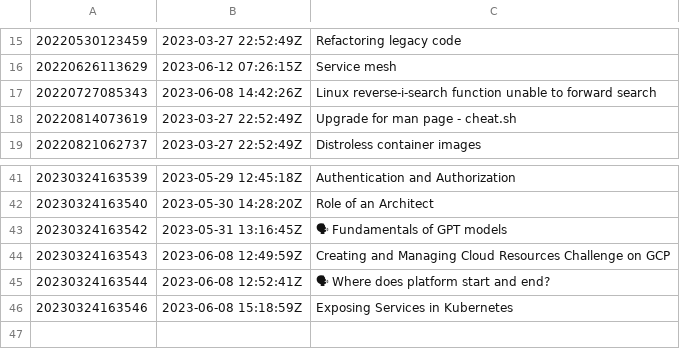
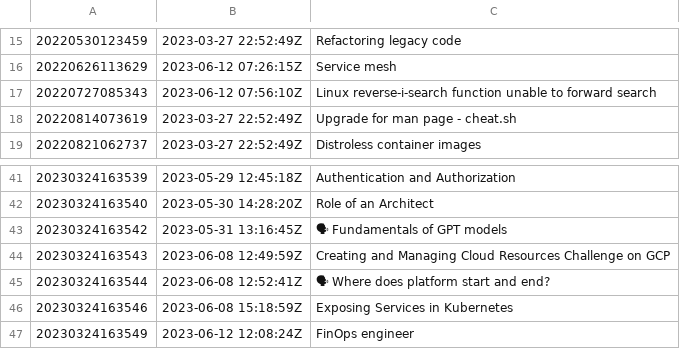
Before and after one commit to AugustasV/zet, a TSV file: dex/nodes.tsv, drawn as a sheet; only a part is shown, gaps mark what is left out.

Commit message:
FinOps engineer

```diff
--- a/dex/nodes.tsv
+++ b/dex/nodes.tsv
@@ -16,3 +16,3 @@
 20220626113629	2023-06-12 07:26:15Z	Service mesh
-20220727085343	2023-06-08 14:42:26Z	Linux reverse-i-search function unable to forward search
+20220727085343	2023-06-12 07:56:10Z	Linux reverse-i-search function unable to forward search
 20220814073619	2023-03-27 22:52:49Z	Upgrade for man page - cheat.sh
@@ -46 +46,2 @@
 20230324163546	2023-06-08 15:18:59Z	Exposing Services in Kubernetes
+20230324163549	2023-06-12 12:08:24Z	FinOps engineer
```
Also changed, not shown: 3 other files.
